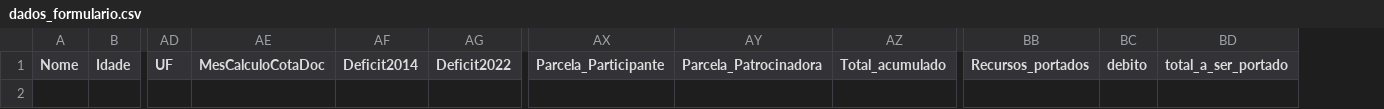
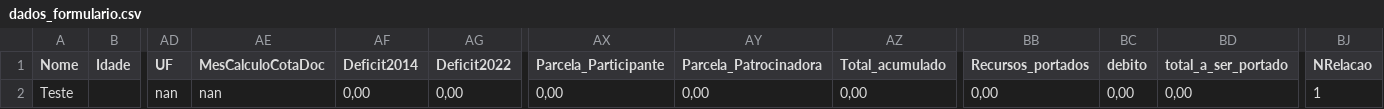
Before and after one commit to CadastroFRG/arrecadacao, a CSV file: dados_formulario.csv, drawn as a sheet; only a part is shown, gaps mark what is left out; rows hold the shown columns only; the diff names each change by its address in the sheet, - before the commit and + after, or states it on an @@ line.

Commit message:
Atualização de dados

```diff
--- a/dados_formulario.csv
+++ b/dados_formulario.csv
+column BJ (NRelacao), empty
+row 2: Teste |  | nan | nan | 0,00 | 0,00 | 0,00 | 0,00 | 0,00 | 0,00 | 0,00 | 0,00 | 1
```
Also changed, not shown: 21 other files.
